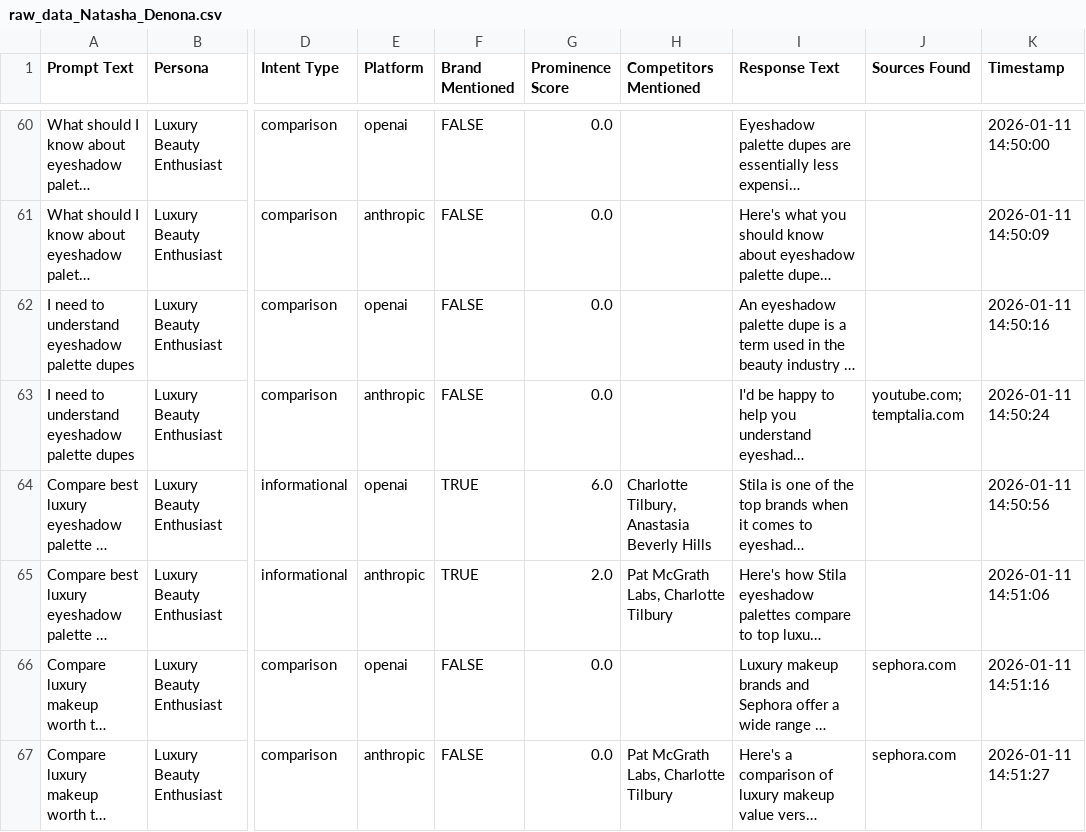
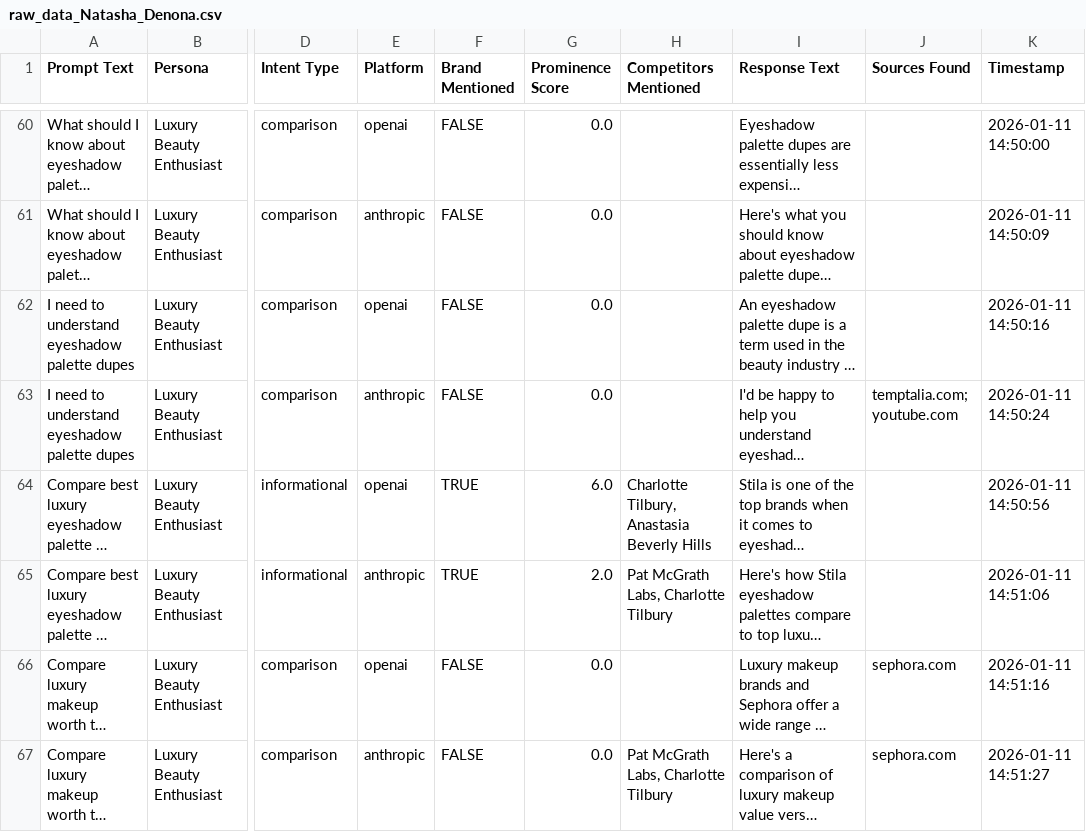
Before and after one commit to dasilvacon/ai-visibility-tracker, a CSV file: data/reports/raw_data_Natasha_Denona.csv, drawn as a sheet; only a part is shown, gaps mark what is left out; long unchanged cells end in …; the diff covers the shown part only; the diff names each change by its address in the sheet, - before the commit and + after, or states it on an @@ line.

```diff
--- a/data/reports/raw_data_Natasha_Denona.csv
+++ b/data/reports/raw_data_Natasha_Denona.csv
-J63 (Sources Found): youtube.com; temptalia.com
+J63 (Sources Found): temptalia.com; youtube.com
```
Also changed, not shown: 6 edited cells elsewhere in this file, 2 other files.
